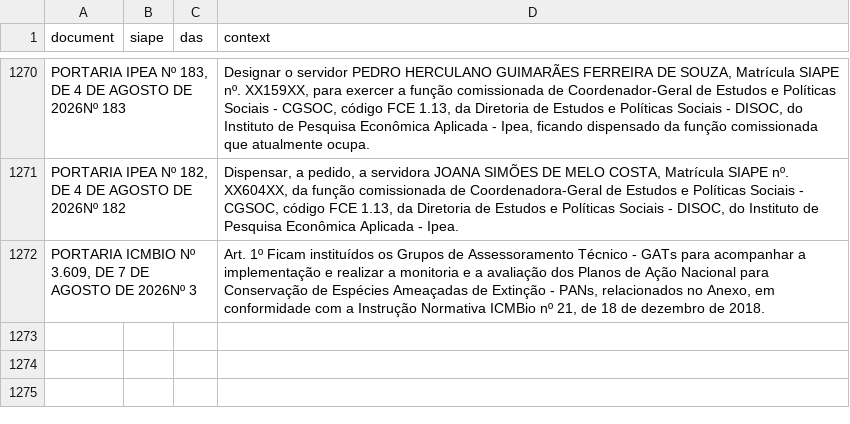
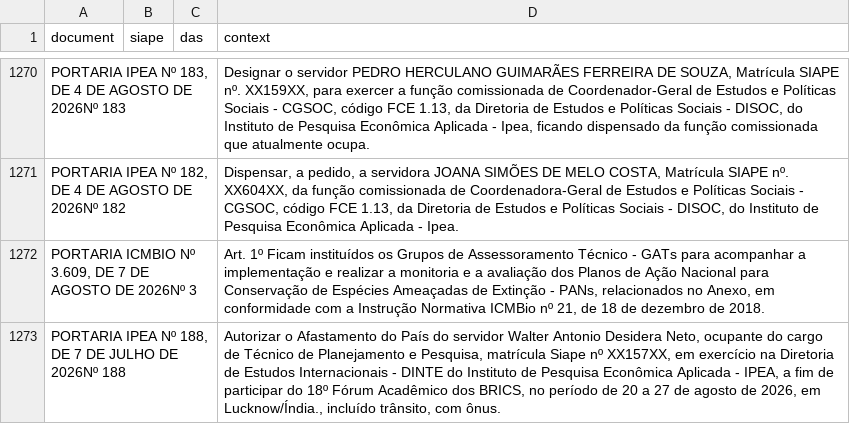
Before and after one commit to BAFurtado/ipea_dou_bot, a CSV file: data/dou.csv, drawn as a sheet; only a part is shown, gaps mark what is left out; the diff names each change by its address in the sheet, - before the commit and + after, or states it on an @@ line.

```diff
--- a/data/dou.csv
+++ b/data/dou.csv
+row 1273: PORTARIA IPEA Nº 188, DE 7 DE JULHO DE 2026Nº 188 |  |  | Autorizar o Afastamento do País do servidor Walter Antonio Desidera Neto, ocupante do cargo de Técnico de Planejamento e Pesquisa, matrícula Siape nº XX157XX, em exercício na Diretoria de Estudos Internacionais - DINTE do Instituto de Pesquisa Econômica Aplicada - IPEA, a fim de participar do 18º Fórum Acadêmico dos BRICS, no período de 20 a 27 de agosto de 2026, em Lucknow/Índia., incluído trânsito, com ônus.
```
Also changed, not shown: 1 other file.
